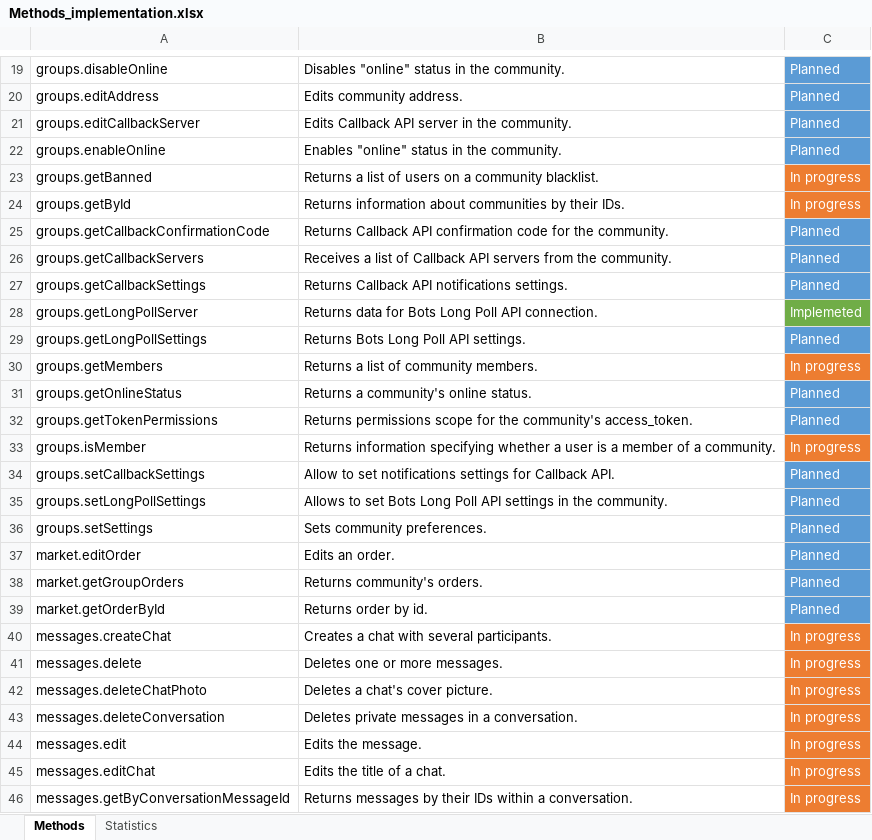
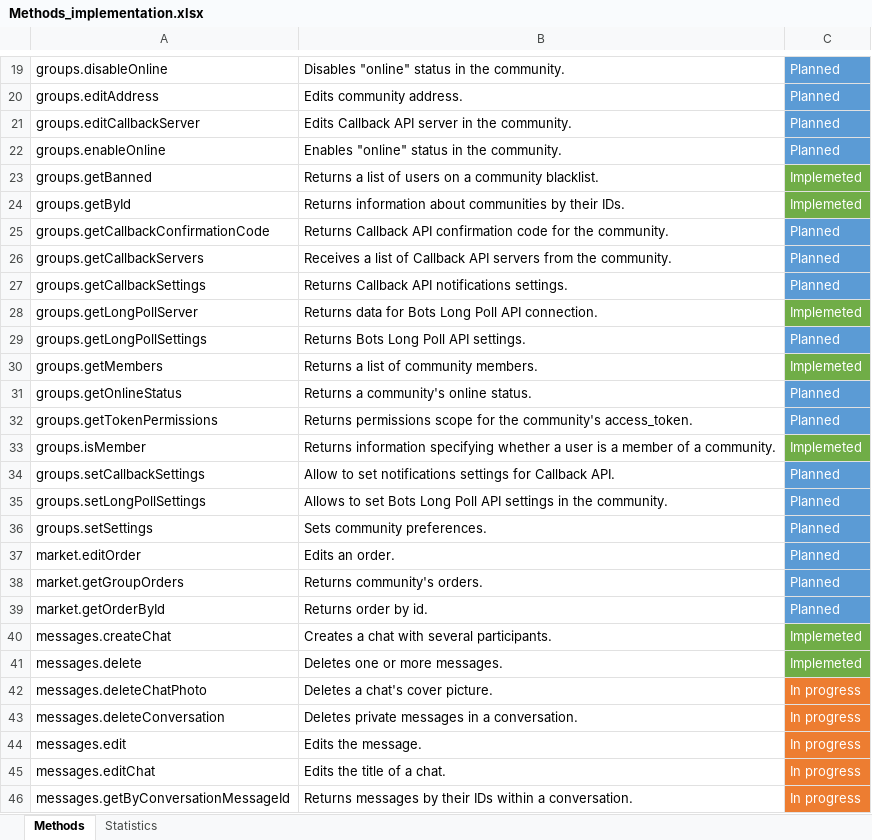
Before and after one commit to bivashy/java-vk-bots-long-poll-api, an Excel workbook: Methods_implementation.xlsx, sheet Methods, drawn as a sheet; only a part is shown, gaps mark what is left out; values as stored, in another font and other column widths than the file's, no borders; the diff names each change by its address in the sheet, - before the commit and + after, or states it on an @@ line.

Commit message:
Methods implemented: groups.getBanned groups.getById groups.getMembers groups.isMember messages.createChat messages.delete

```diff
--- a/Methods_implementation.xlsx (sheet Methods)
+++ b/Methods_implementation.xlsx (sheet Methods)
-C23:C24: In progress
+C23:C24: Implemeted
-C23:C24 fill: #ED7D31
+C23:C24 fill: #70AD47
-C30: In progress
+C30: Implemeted
-C30 fill: #ED7D31
+C30 fill: #70AD47
-C33: In progress
+C33: Implemeted
-C33 fill: #ED7D31
+C33 fill: #70AD47
-C40:C41: In progress
+C40:C41: Implemeted
-C40:C41 fill: #ED7D31
+C40:C41 fill: #70AD47
```
Also changed, not shown: sheet Statistics, charts or pictures, 26 other files.
